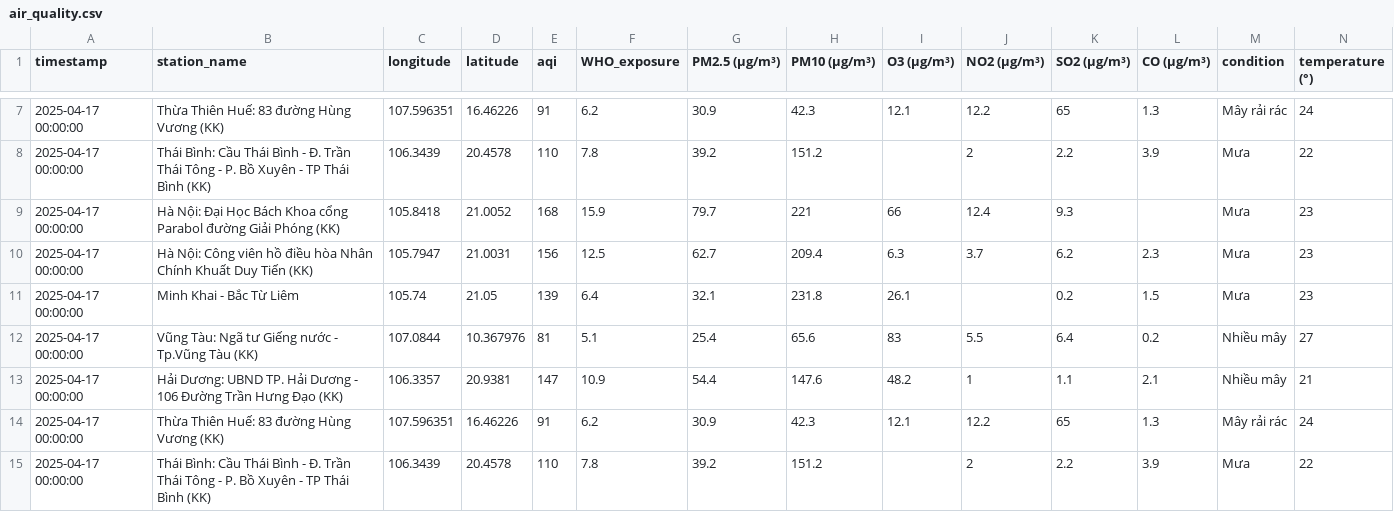
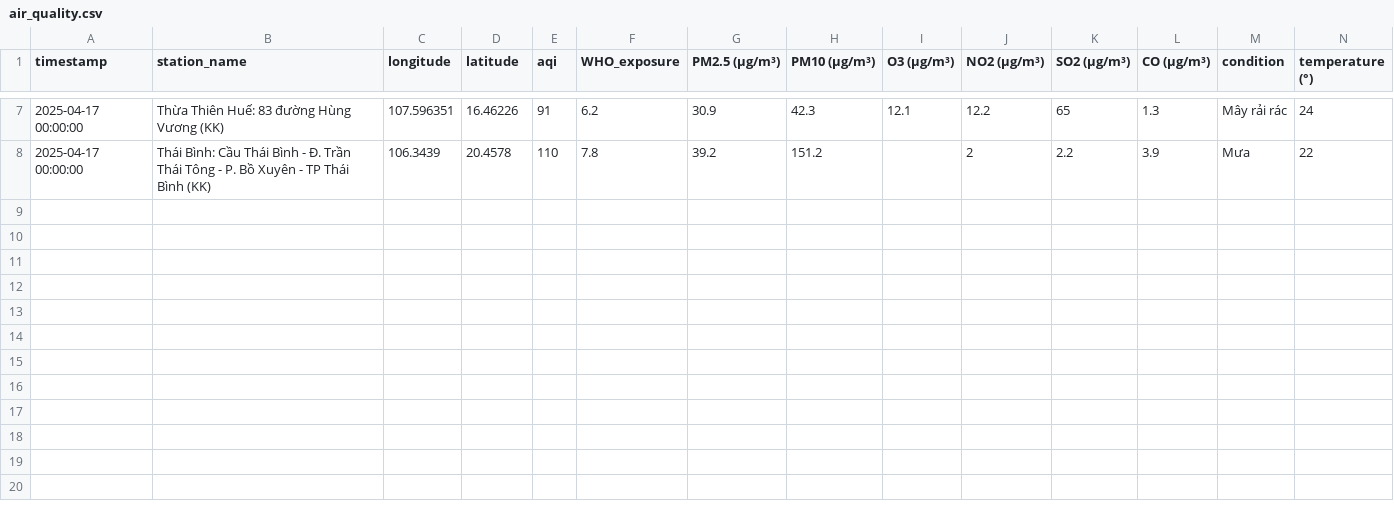
Before and after one commit to tyl1312/Air-Quality, a CSV file: air_quality.csv, drawn as a sheet; only a part is shown, gaps mark what is left out; rows hold the shown columns only; the diff names each change by its address in the sheet, - before the commit and + after, or states it on an @@ line.

```diff
--- a/air_quality.csv
+++ b/air_quality.csv
-row 9: 2025-04-17 00:00:00 | Hà Nội: Đại Học Bách Khoa cổng Parabol đường Giải Phóng (KK) | 105.8418 | 21.0052 | 168 | 15.9 | 79.7 | 221 | 66 | 12.4 | 9.3 |  | Mưa | 23
-row 10: 2025-04-17 00:00:00 | Hà Nội: Công viên hồ điều hòa Nhân Chính Khuất Duy Tiến (KK) | 105.7947 | 21.0031 | 156 | 12.5 | 62.7 | 209.4 | 6.3 | 3.7 | 6.2 | 2.3 | Mưa | 23
-row 11: 2025-04-17 00:00:00 | Minh Khai - Bắc Từ Liêm | 105.74 | 21.05 | 139 | 6.4 | 32.1 | 231.8 | 26.1 |  | 0.2 | 1.5 | Mưa | 23
-row 12: 2025-04-17 00:00:00 | Vũng Tàu: Ngã tư Giếng nước - Tp.Vũng Tàu (KK) | 107.0844 | 10.367976 | 81 | 5.1 | 25.4 | 65.6 | 83 | 5.5 | 6.4 | 0.2 | Nhiều mây | 27
-row 13: 2025-04-17 00:00:00 | Hải Dương: UBND TP. Hải Dương - 106 Đường Trần Hưng Đạo (KK) | 106.3357 | 20.9381 | 147 | 10.9 | 54.4 | 147.6 | 48.2 | 1 | 1.1 | 2.1 | Nhiều mây | 21
-row 14: 2025-04-17 00:00:00 | Thừa Thiên Huế: 83 đường Hùng Vương (KK) | 107.596351 | 16.46226 | 91 | 6.2 | 30.9 | 42.3 | 12.1 | 12.2 | 65 | 1.3 | Mây rải rác | 24
-row 15: 2025-04-17 00:00:00 | Thái Bình: Cầu Thái Bình - Đ. Trần Thái Tông - P. Bồ Xuyên - TP Thái Bình (KK) | 106.3439 | 20.4578 | 110 | 7.8 | 39.2 | 151.2 |  | 2 | 2.2 | 3.9 | Mưa | 22
```
